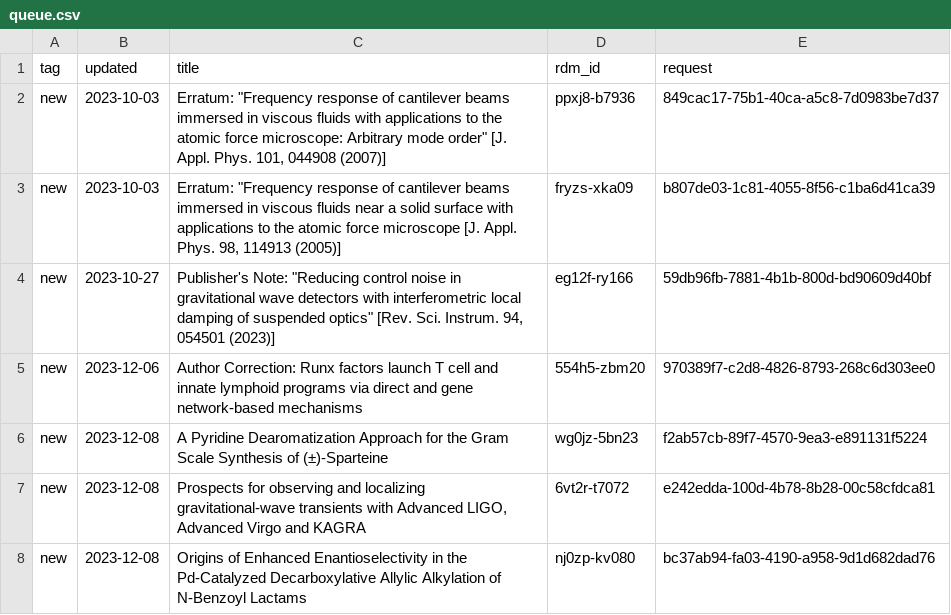
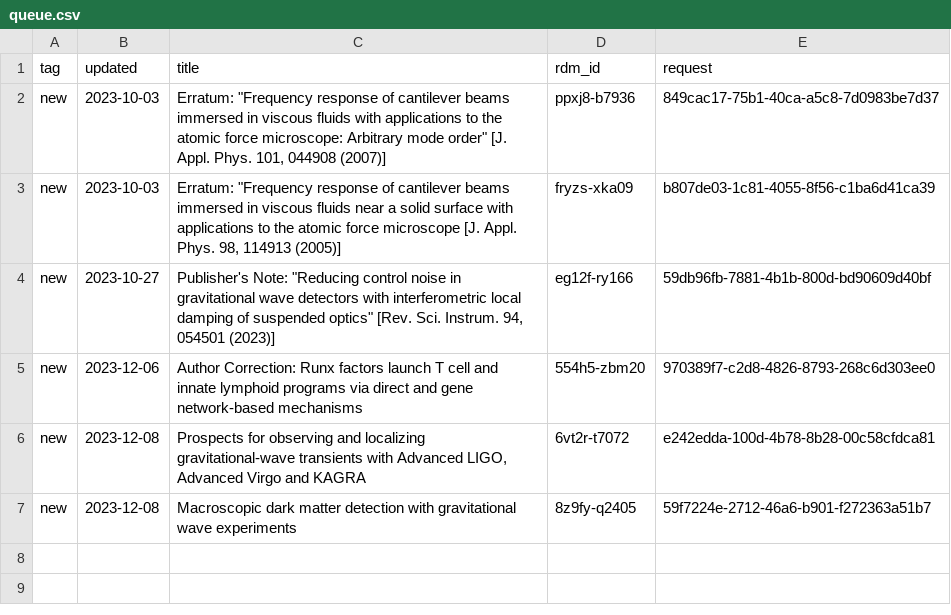
Before and after one commit to caltechlibrary/irdm-queue-portal, a CSV file: queue.csv, drawn as a sheet.

Commit message:
New data harvest

```diff
--- a/queue.csv
+++ b/queue.csv
@@ -5,4 +5,3 @@ new,2023-10-27,"Publisher's Note: ""Reducing control noise in gravitational wave
 new,2023-12-06,Author Correction: Runx factors launch T cell and innate lymphoid programs via direct and gene network-based mechanisms,554h5-zbm20,970389f7-c2d8-4826-8793-268c6d303ee0
-new,2023-12-08,A Pyridine Dearomatization Approach for the Gram Scale Synthesis of (±)-Sparteine,wg0jz-5bn23,f2ab57cb-89f7-4570-9ea3-e891131f5224
 new,2023-12-08,"Prospects for observing and localizing gravitational-wave transients with Advanced LIGO, Advanced Virgo and KAGRA",6vt2r-t7072,e242edda-100d-4b78-8b28-00c58cfdca81
-new,2023-12-08,Origins of Enhanced Enantioselectivity in the Pd-Catalyzed Decarboxylative Allylic Alkylation of N-Benzoyl Lactams,nj0zp-kv080,bc37ab94-fa03-4190-a958-9d1d682dad76
+new,2023-12-08,Macroscopic dark matter detection with gravitational wave experiments,8z9fy-q2405,59f7224e-2712-46a6-b901-f272363a51b7
```
